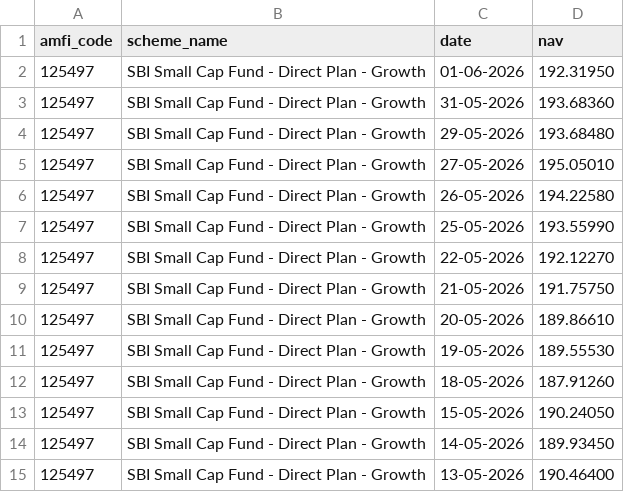
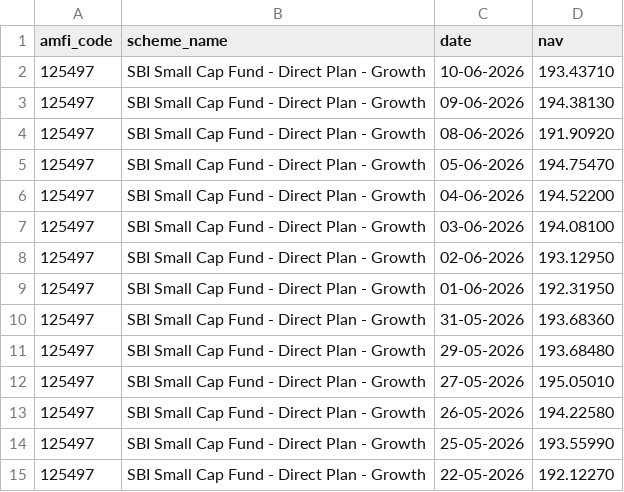
Before and after one commit to Mercer18/Bluestock-Mutual-Fund-Analytics, a CSV file: data/raw/raw_nav_125497.csv, drawn as a sheet; only a part is shown; the shorter side is filled out with more unchanged rows; the diff names each change by its address in the sheet, - before the commit and + after, or states it on an @@ line.

```diff
--- a/data/raw/raw_nav_125497.csv
+++ b/data/raw/raw_nav_125497.csv
+row 2: 125497 | SBI Small Cap Fund - Direct Plan - Growth | 10-06-2026 | 193.43710
+row 3: 125497 | SBI Small Cap Fund - Direct Plan - Growth | 09-06-2026 | 194.38130
+row 4: 125497 | SBI Small Cap Fund - Direct Plan - Growth | 08-06-2026 | 191.90920
+row 5: 125497 | SBI Small Cap Fund - Direct Plan - Growth | 05-06-2026 | 194.75470
+row 6: 125497 | SBI Small Cap Fund - Direct Plan - Growth | 04-06-2026 | 194.52200
+row 7: 125497 | SBI Small Cap Fund - Direct Plan - Growth | 03-06-2026 | 194.08100
+row 8: 125497 | SBI Small Cap Fund - Direct Plan - Growth | 02-06-2026 | 193.12950
```
Also changed, not shown: data/raw/raw_nav_118632.csv, data/raw/raw_nav_119092.csv, 32 other files.
